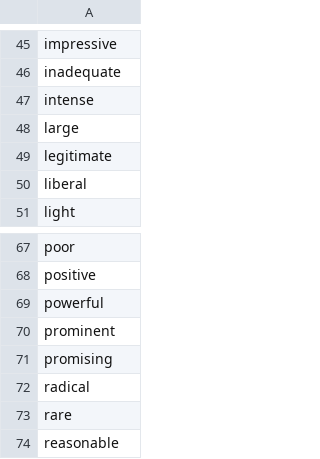
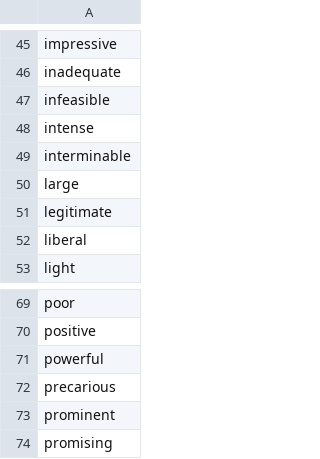
Before and after one commit to clulab/eidos, a TSV file: src/main/resources/org/clulab/wm/eidos/lexicons/Quantifier.tsv, drawn as a sheet; only a part is shown, gaps mark what is left out; the shorter side is filled out with more unchanged rows.

```diff
--- a/src/main/resources/org/clulab/wm/eidos/lexicons/Quantifier.tsv
+++ b/src/main/resources/org/clulab/wm/eidos/lexicons/Quantifier.tsv
@@ -46,3 +46,5 @@ impressive
 inadequate
+infeasible
 intense
+interminable
 large
@@ -69,2 +71,3 @@ positive
 powerful
+precarious
 prominent
```
Also changed, not shown: 4 other files.
